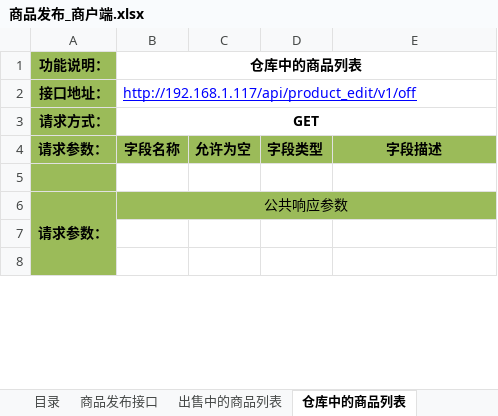
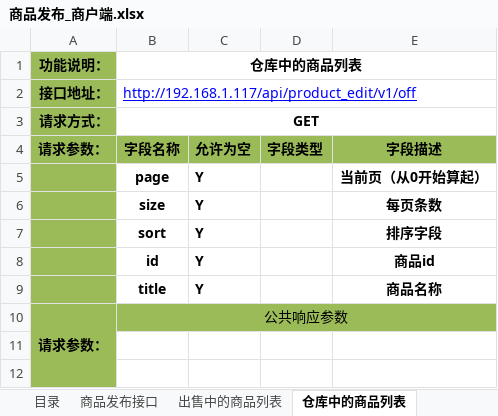
Before and after one commit to douster/design, an Excel workbook: 接口文档/商品api/商品发布_商户端.xlsx, sheet 仓库中的商品列表, drawn as a sheet; only a part is shown; values as stored, in another font and other column widths than the file's, no borders; the diff names each change by its address in the sheet, - before the commit and + after, or states it on an @@ line.

```diff
--- a/接口文档/商品api/商品发布_商户端.xlsx (sheet 仓库中的商品列表)
+++ b/接口文档/商品api/商品发布_商户端.xlsx (sheet 仓库中的商品列表)
-row 5: (empty)
+row 5:  | page | Y |  | 当前页（从0开始算起）
+row 6:  | size | Y |  | 每页条数
+row 7:  | sort | Y |  | 排序字段
+row 8:  | id | Y |  | 商品id
+row 9:  | title | Y |  | 商品名称
```
Also changed, not shown: sheet 出售中的商品列表.
